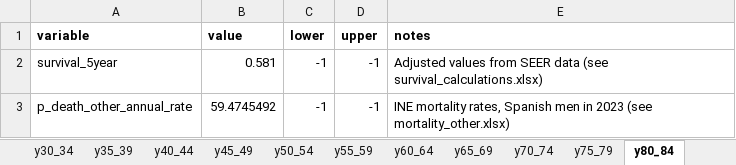
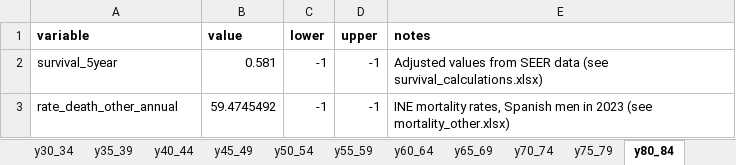
Before and after one commit to david-gomez-guillen/cea-anus, an Excel workbook: params/context.xlsx, sheet y80_84, drawn as a sheet; values as stored, in another font and other column widths than the file's, no borders; the diff names each change by its address in the sheet, - before the commit and + after, or states it on an @@ line.

```diff
--- a/params/context.xlsx (sheet y80_84)
+++ b/params/context.xlsx (sheet y80_84)
-A3 (variable): p_death_other_annual_rate
+A3 (variable): rate_death_other_annual
```
Also changed, not shown: sheet y25_29, sheet y30_34, sheet y35_39, sheet y45_49, sheet y60_64, sheet y40_44, 5 more sheets, formulas that keep their value, charts or pictures, models/markov.xlsx, 22 other files.
